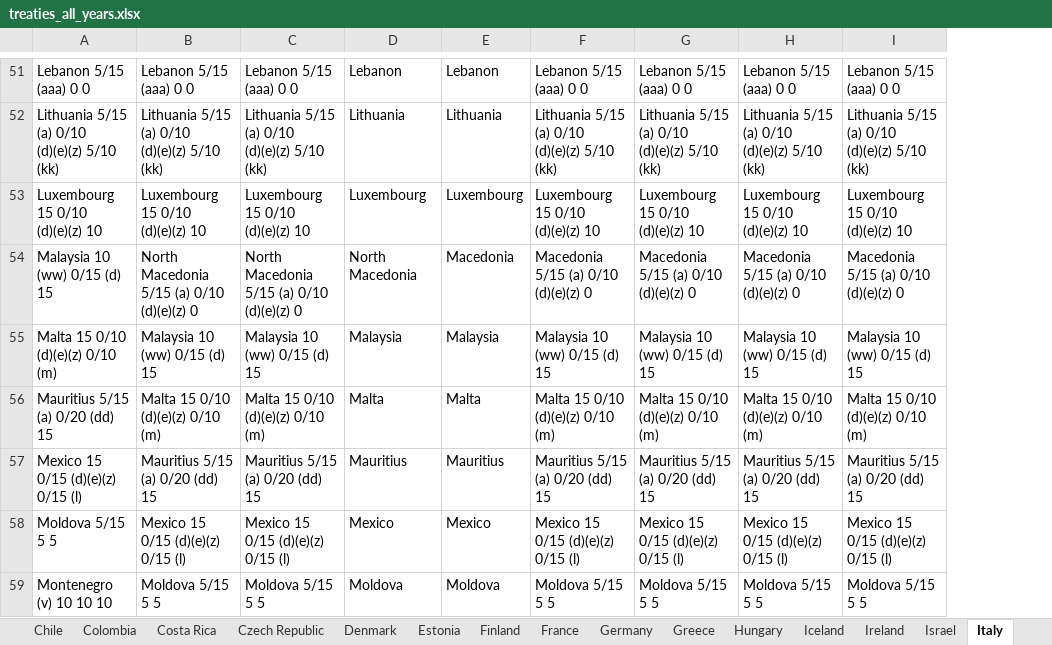
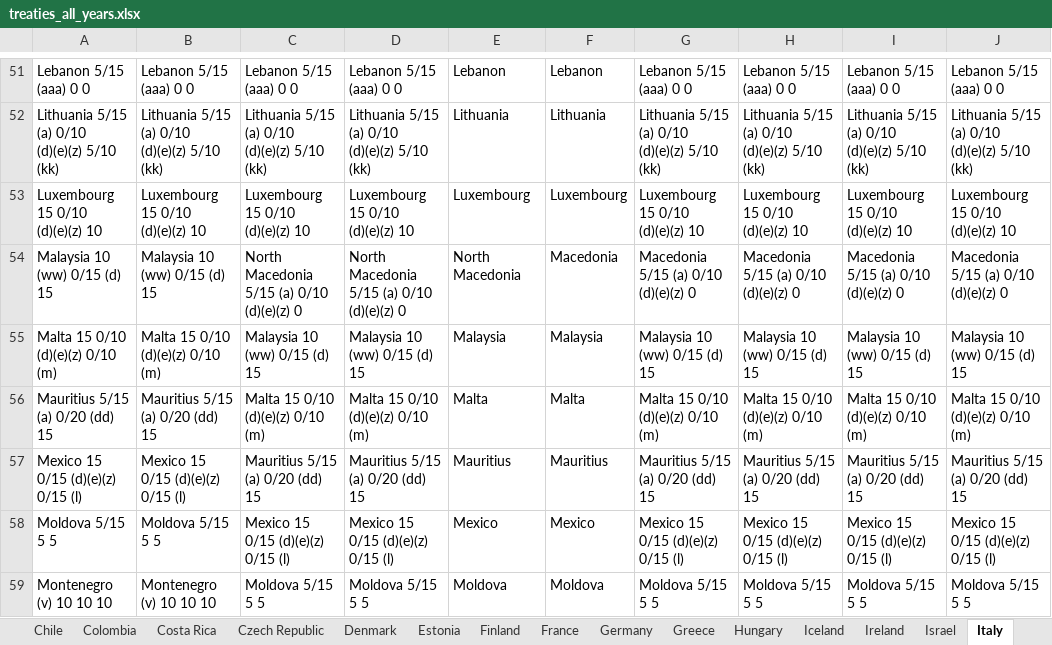
Before and after one commit to TaxFoundation/international-tax-competitiveness-index, an Excel workbook: source_data/treaties_all_years.xlsx, sheet Italy, drawn as a sheet; only a part is shown, gaps mark what is left out; values as stored, in another font and other column widths than the file's, no borders; conditional formats not drawn; the diff covers the shown part only; the diff names each change by its address in the sheet, - before the commit and + after, or states it on an @@ line.

```diff
--- a/source_data/treaties_all_years.xlsx (sheet Italy)
+++ b/source_data/treaties_all_years.xlsx (sheet Italy)
+column D, rows 51-59: Lebanon 5/15 (aaa) 0 0 | Lithuania 5/15 (a) 0/10 (d)(e)(z) 5/10 (kk) | Luxembourg 15 0/10 (d)(e)(z) 10 | North Macedonia 5/15 (a) 0/10 (d)(e)(z) 0 | Malaysia 10 (ww) 0/15 (d) 15 | Malta 15 0/10 (d)(e)(z) 0/10 (m) | Mauritius 5/15 (a) 0/20 (dd) 15 | Mexico 15 0/15 (d)(e)(z) 0/15 (l) | Moldova 5/15 5 5
-B54: North Macedonia 5/15 (a) 0/10 (d)(e)(z) 0
+B54: Malaysia 10 (ww) 0/15 (d) 15
-B55: Malaysia 10 (ww) 0/15 (d) 15
+B55: Malta 15 0/10 (d)(e)(z) 0/10 (m)
-B56: Malta 15 0/10 (d)(e)(z) 0/10 (m)
+B56: Mauritius 5/15 (a) 0/20 (dd) 15
-B57: Mauritius 5/15 (a) 0/20 (dd) 15
+B57: Mexico 15 0/15 (d)(e)(z) 0/15 (l)
-B58: Mexico 15 0/15 (d)(e)(z) 0/15 (l)
+B58: Moldova 5/15 5 5
-B59: Moldova 5/15 5 5
+B59: Montenegro (v) 10 10 10
```
Also changed, not shown: 11 edited cells and cell formats elsewhere in this sheet, sheet Canada, sheet Czech Republic, sheet Slovak Republic, sheet Slovenia, sheet Netherlands, sheet Luxembourg, 32 more sheets, formulas that keep their value.
